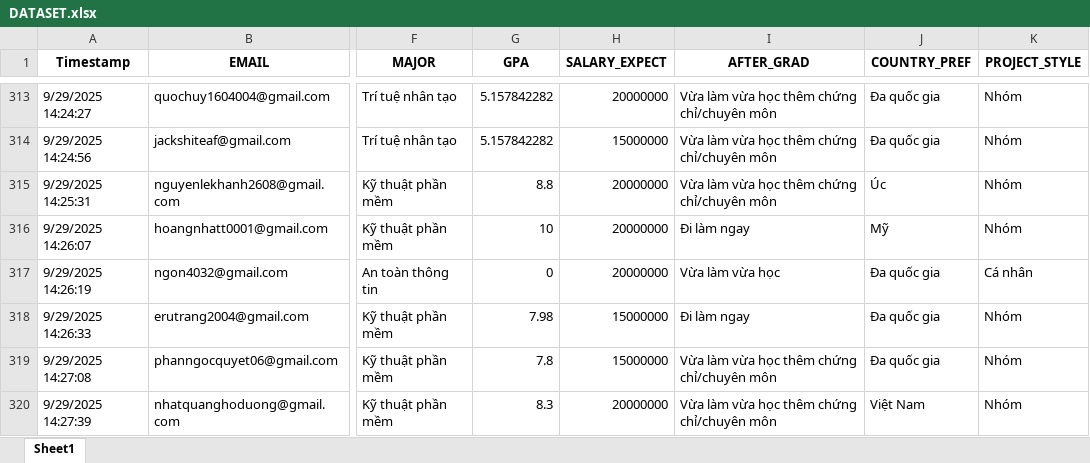
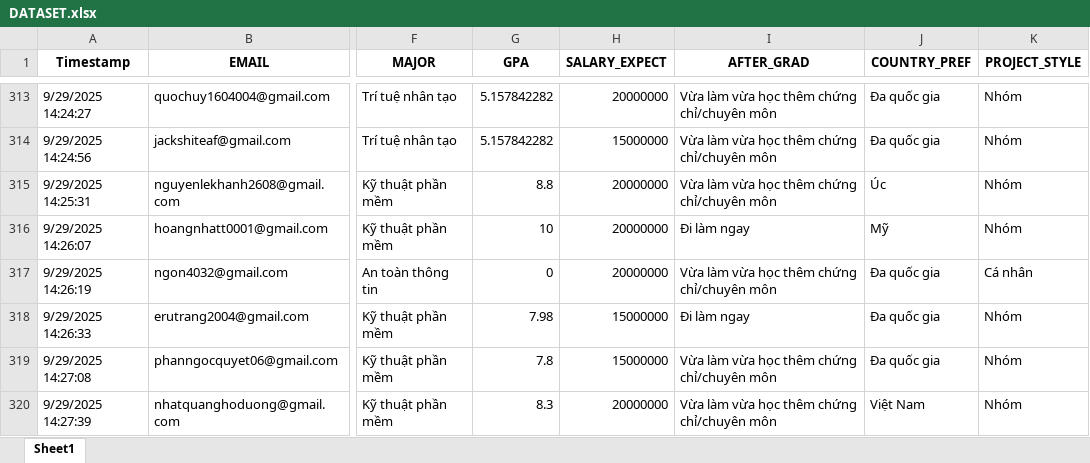
Before and after one commit to Dichtoria/DAP-WebApp, an Excel workbook: DATASET.xlsx, sheet Sheet1, drawn as a sheet; only a part is shown, gaps mark what is left out; values as stored, in another font and other column widths than the file's, no borders; the diff names each change by its address in the sheet, - before the commit and + after, or states it on an @@ line.

```diff
--- a/DATASET.xlsx (sheet Sheet1)
+++ b/DATASET.xlsx (sheet Sheet1)
-I317 (AFTER_GRAD): Vừa làm vừa học
+I317 (AFTER_GRAD): Vừa làm vừa học thêm chứng chỉ/chuyên môn
```
Also changed, not shown: 3 other files.
